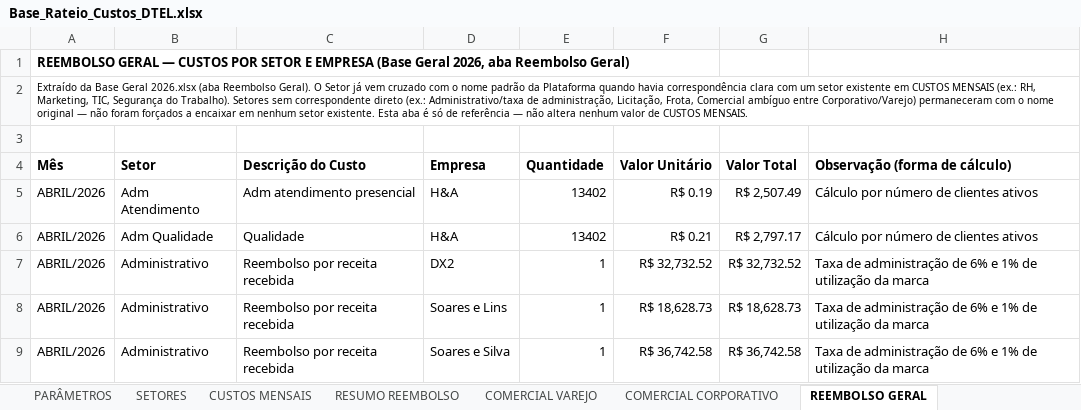
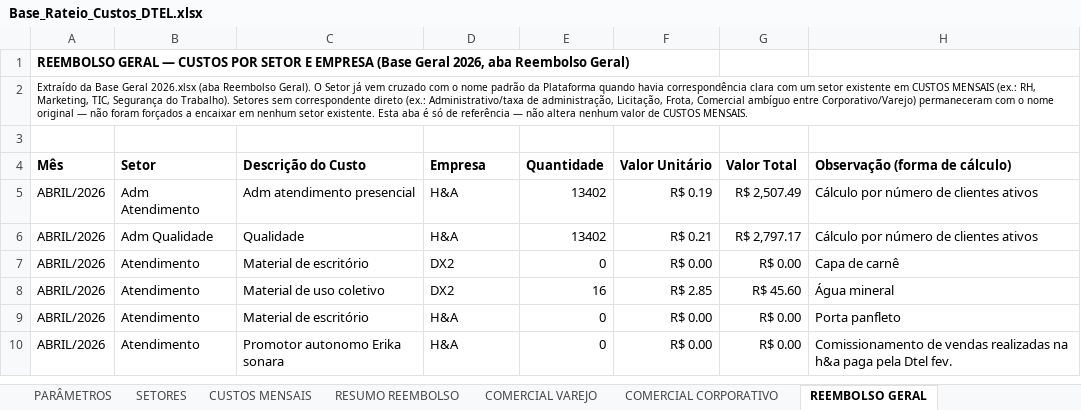
Before and after one commit to Deboradtelelecom/Base-dos-setores, an Excel workbook: dados-mensais/Base_Rateio_Custos_DTEL.xlsx, sheet REEMBOLSO GERAL, drawn as a sheet; only a part is shown; the shorter side is filled out with more unchanged rows; values as stored, in another font and other column widths than the file's, no borders; removed rows and columns are numbered as before the commit, all else as after; the diff covers the shown part only; the diff names each change by its address in the sheet, - before the commit and + after, or states it on an @@ line.

```diff
--- a/dados-mensais/Base_Rateio_Custos_DTEL.xlsx (sheet REEMBOLSO GERAL)
+++ b/dados-mensais/Base_Rateio_Custos_DTEL.xlsx (sheet REEMBOLSO GERAL)
-row 7: ABRIL/2026 | Administrativo | Reembolso por receita recebida | DX2 | 1 | R$ 32,732.52 | R$ 32,732.52 | Taxa de administração de 6% e 1% de utilização da marca
-row 8: ABRIL/2026 | Administrativo | Reembolso por receita recebida | Soares e Lins | 1 | R$ 18,628.73 | R$ 18,628.73 | Taxa de administração de 6% e 1% de utilização da marca
-row 9: ABRIL/2026 | Administrativo | Reembolso por receita recebida | Soares e Silva | 1 | R$ 36,742.58 | R$ 36,742.58 | Taxa de administração de 6% e 1% de utilização da marca
```
Also changed, not shown: 84 added rows and 21 removed rows elsewhere in this sheet, 1 other file.
